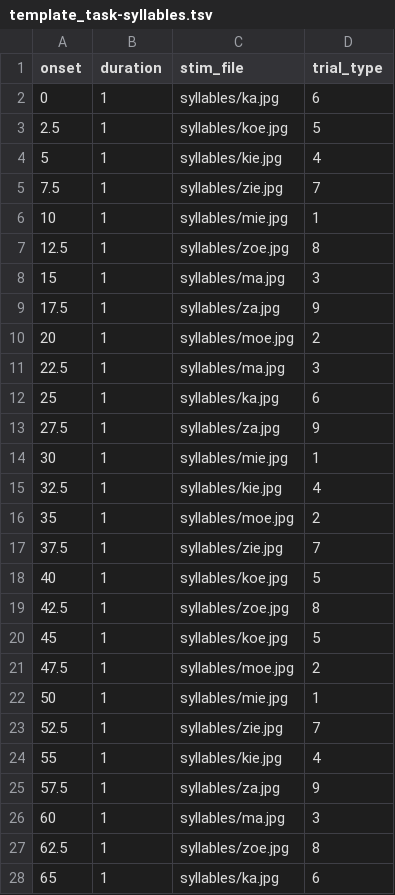
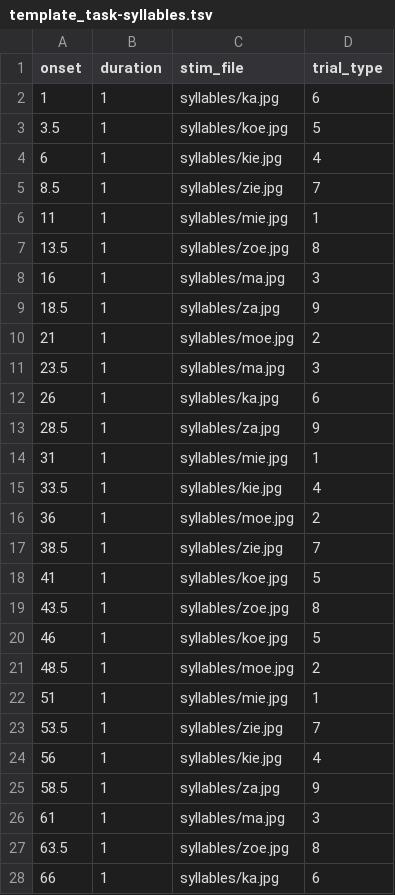
Before and after one commit to gpiantoni/tasks_in_OR, a TSV file: qttasks/images/template_task-syllables.tsv, drawn as a sheet; only a part is shown; the diff covers the shown part only.

```diff
--- a/qttasks/images/template_task-syllables.tsv
+++ b/qttasks/images/template_task-syllables.tsv
@@ -1,28 +1,28 @@
 onset	duration	stim_file	trial_type
-0	1	syllables/ka.jpg	6
-2.5	1	syllables/koe.jpg	5
-5	1	syllables/kie.jpg	4
-7.5	1	syllables/zie.jpg	7
-10	1	syllables/mie.jpg	1
-12.5	1	syllables/zoe.jpg	8
-15	1	syllables/ma.jpg	3
-17.5	1	syllables/za.jpg	9
-20	1	syllables/moe.jpg	2
-22.5	1	syllables/ma.jpg	3
-25	1	syllables/ka.jpg	6
-27.5	1	syllables/za.jpg	9
-30	1	syllables/mie.jpg	1
-32.5	1	syllables/kie.jpg	4
-35	1	syllables/moe.jpg	2
-37.5	1	syllables/zie.jpg	7
-40	1	syllables/koe.jpg	5
-42.5	1	syllables/zoe.jpg	8
-45	1	syllables/koe.jpg	5
-47.5	1	syllables/moe.jpg	2
-50	1	syllables/mie.jpg	1
-52.5	1	syllables/zie.jpg	7
-55	1	syllables/kie.jpg	4
-57.5	1	syllables/za.jpg	9
-60	1	syllables/ma.jpg	3
-62.5	1	syllables/zoe.jpg	8
-65	1	syllables/ka.jpg	6
+1	1	syllables/ka.jpg	6
+3.5	1	syllables/koe.jpg	5
+6	1	syllables/kie.jpg	4
+8.5	1	syllables/zie.jpg	7
+11	1	syllables/mie.jpg	1
+13.5	1	syllables/zoe.jpg	8
+16	1	syllables/ma.jpg	3
+18.5	1	syllables/za.jpg	9
+21	1	syllables/moe.jpg	2
+23.5	1	syllables/ma.jpg	3
+26	1	syllables/ka.jpg	6
+28.5	1	syllables/za.jpg	9
+31	1	syllables/mie.jpg	1
+33.5	1	syllables/kie.jpg	4
+36	1	syllables/moe.jpg	2
+38.5	1	syllables/zie.jpg	7
+41	1	syllables/koe.jpg	5
+43.5	1	syllables/zoe.jpg	8
+46	1	syllables/koe.jpg	5
+48.5	1	syllables/moe.jpg	2
+51	1	syllables/mie.jpg	1
+53.5	1	syllables/zie.jpg	7
+56	1	syllables/kie.jpg	4
+58.5	1	syllables/za.jpg	9
+61	1	syllables/ma.jpg	3
+63.5	1	syllables/zoe.jpg	8
+66	1	syllables/ka.jpg	6
```
Also changed, not shown: 63 edited cells elsewhere in this file, qttasks/images/template_task-jip.tsv, qttasks/images/template_task-words.tsv, 2 other files.
